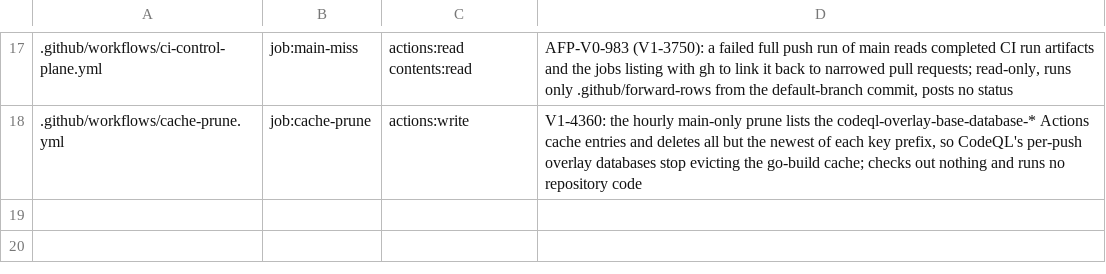
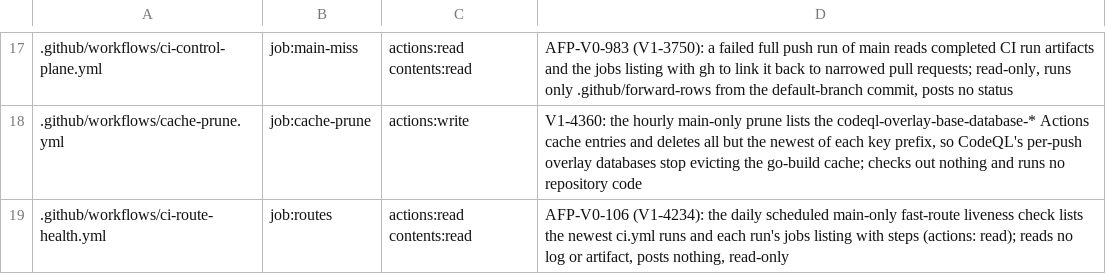
Before and after one commit to beamfall/corvint, a TSV file: script/ci-least-privilege-exceptions.tsv, drawn as a sheet; only a part is shown, gaps mark what is left out; the diff names each change by its address in the sheet, - before the commit and + after, or states it on an @@ line.

Commit message:
Carry the rescue-a workflow changes and the tests that read them
The .github side of the rescue-a lane, split out of the code batch
(claude/batch-1104b) so .github changes land in their own pull request
(ASD-V0-706, V1-3292): the .github/forward-rows/mq-narrow.sh full-record reuse
of a moved base (AFP-V0-102), the ci.yml edits, and the new daily
.github/workflows/ci-route-health.yml fast-route liveness check (AFP-V0-106,
V1-4234). Tickets: V1-4232, V1-4233, V1-4234.

With them come the tests that read only those workflow edits: the
workflow_test.go integrity-wait checks (AFP-V0-104), the mq_narrowing_test.go
moved-base subtests, the record_workflow_test.go full-record delta checks
(AFP-V0-100, AFP-V0-101), the ci-route-health workflow test (AFP-V0-106, in a
new route_health_workflow_test.go because routes_test.go is new in the code
batch) and the ci-route-health least-privilege exception row.

The tests build on code the batch adds (tools/ci-reuse-plan routes), so this
change lands after the code batch.

```diff
--- a/script/ci-least-privilege-exceptions.tsv
+++ b/script/ci-least-privilege-exceptions.tsv
+row 19: .github/workflows/ci-route-health.yml | job:routes | actions:read contents:read | AFP-V0-106 (V1-4234): the daily scheduled main-only fast-route liveness check lists the newest ci.yml runs and each run's jobs listing with steps (actions: read); reads no log or artifact, posts nothing, read-only
```
Also changed, not shown: 7 other files.
